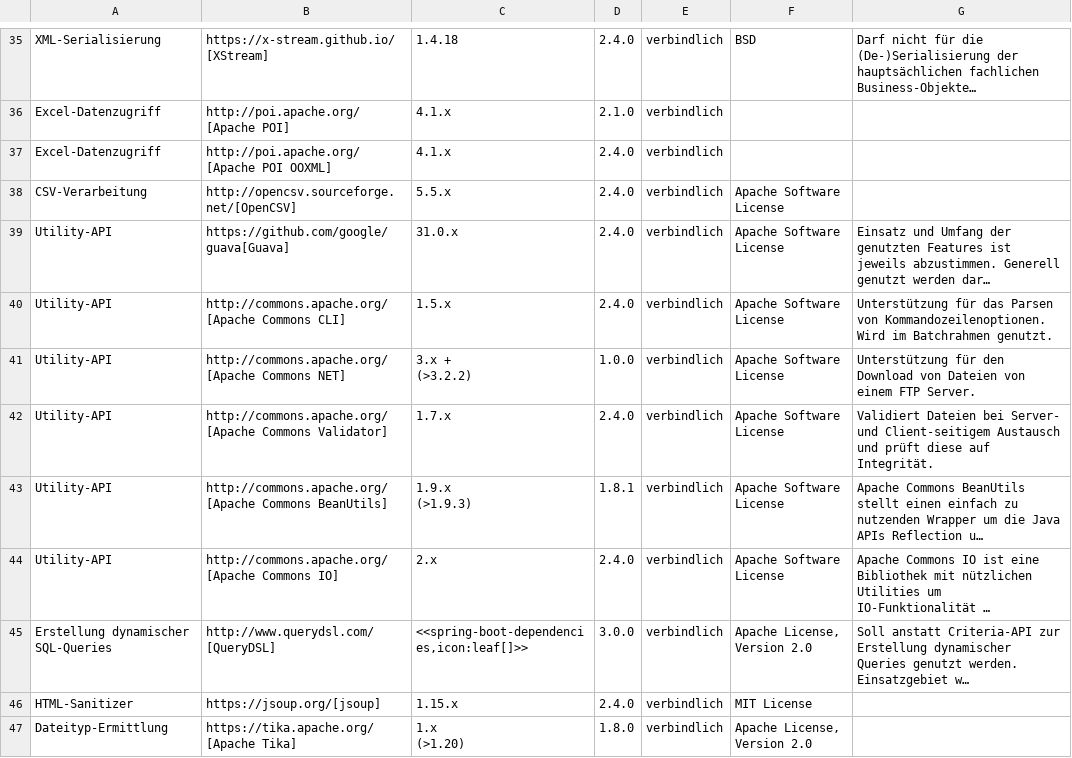
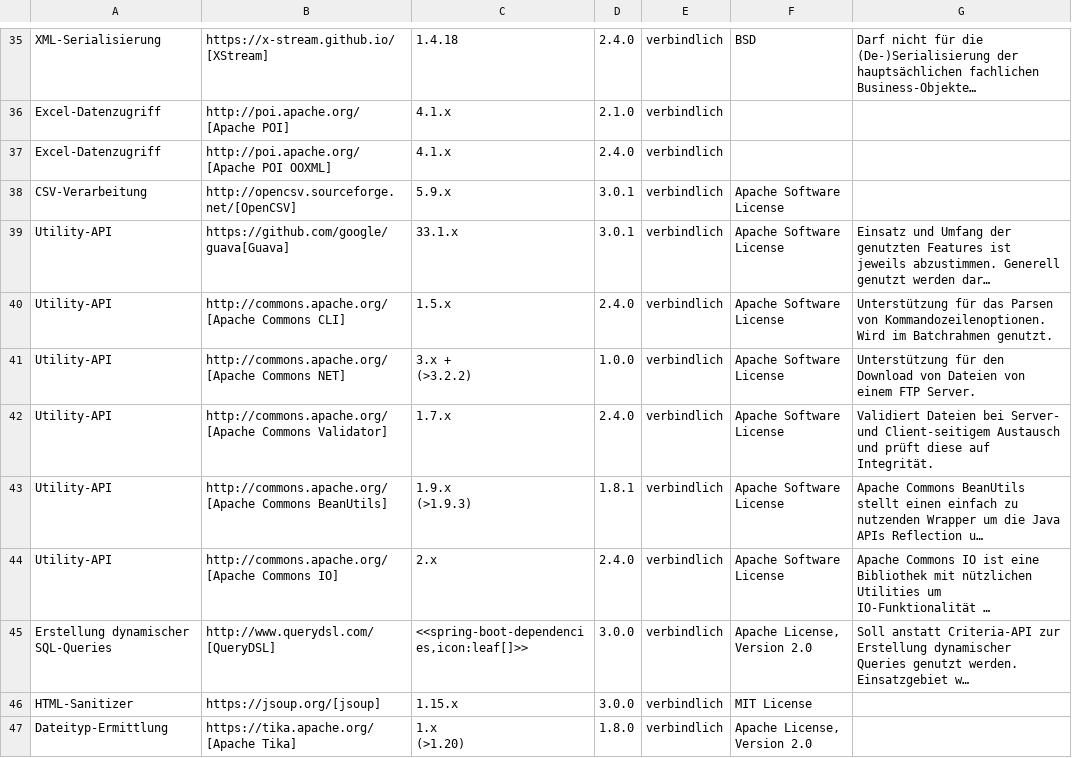
Before and after one commit to IsyFact/isyfact-standards, a CSV file: isyfact-standards-doc/src/docs/antora/modules/einstieg/partials/Produktkatalog_IsyFact_Produktvorgaben_Bibliotheken_Anwendungsentwicklung_Java_Spring_Entwicklung.csv, drawn as a sheet; only a part is shown, gaps mark what is left out; long unchanged cells end in …; the diff names each change by its address in the sheet, - before the commit and + after, or states it on an @@ line.

Commit message:
chore: ISY-1036 add changelog entries and update Produktkatalog for release 3.0.1

```diff
--- a/isyfact-standards-doc/src/docs/antora/modules/einstieg/partials/Produktkatalog_IsyFact_Produktvorgaben_Bibliotheken_Anwendungsentwicklung_Java_Spring_Entwicklung.csv
+++ b/isyfact-standards-doc/src/docs/antora/modules/einstieg/partials/Produktkatalog_IsyFact_Produktvorgaben_Bibliotheken_Anwendungsentwicklung_Java_Spring_Entwicklung.csv
-C38: 5.5.x
+C38: 5.9.x
-D38:D39: 2.4.0
+D38:D39: 3.0.1
-C39: 31.0.x
+C39: 33.1.x
-D46: 2.4.0
+D46: 3.0.0
```
Also changed, not shown: 3 other files.
